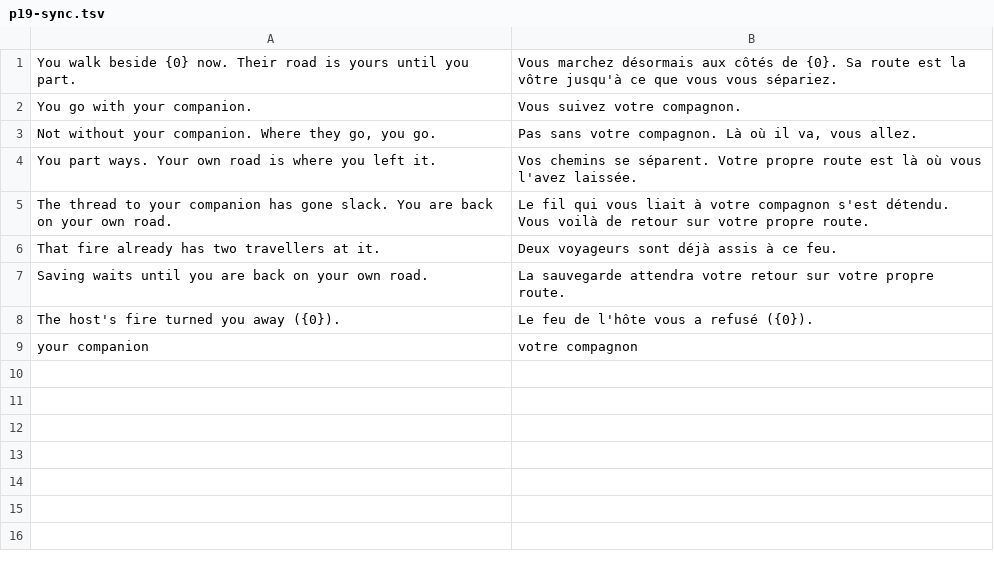
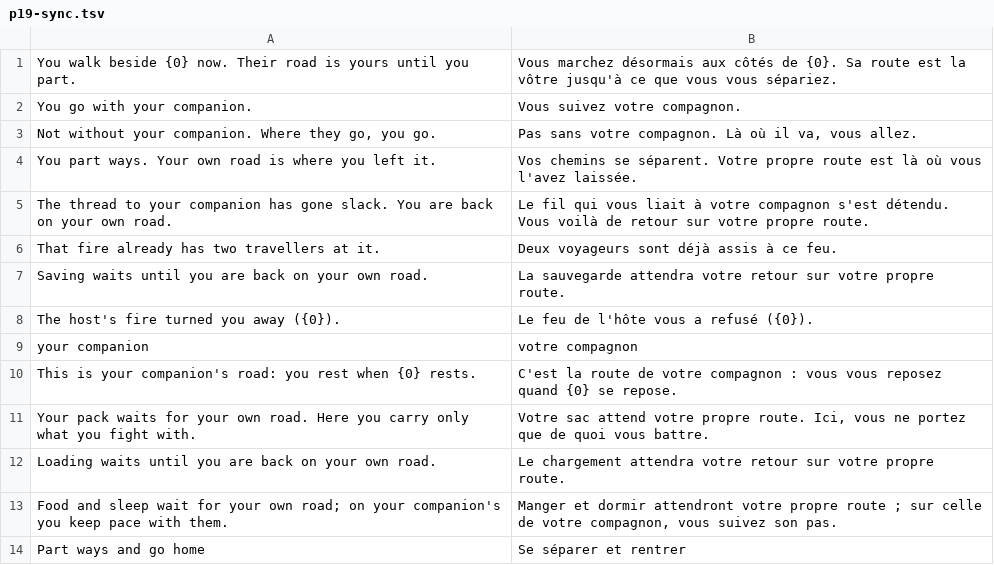
Before and after one commit to dribblejerp-KlunkDunker/echoes-of-the-shattered-octave, a TSV file: tools/i18n/p19-sync.tsv, drawn as a sheet; the diff names each change by its address in the sheet, - before the commit and + after, or states it on an @@ line.

```diff
--- a/tools/i18n/p19-sync.tsv
+++ b/tools/i18n/p19-sync.tsv
+row 10: This is your companion's road: you rest when {0} rests. | C'est la route de votre compagnon : vous vous reposez quand {0} se repose.
+row 11: Your pack waits for your own road. Here you carry only what you fight with. | Votre sac attend votre propre route. Ici, vous ne portez que de quoi vous battre.
+row 12: Loading waits until you are back on your own road. | Le chargement attendra votre retour sur votre propre route.
+row 13: Food and sleep wait for your own road; on your companion's you keep pace with them. | Manger et dormir attendront votre propre route ; sur celle de votre compagnon, vous suivez son pas.
+row 14: Part ways and go home | Se séparer et rentrer
```
Also changed, not shown: 4 other files.
